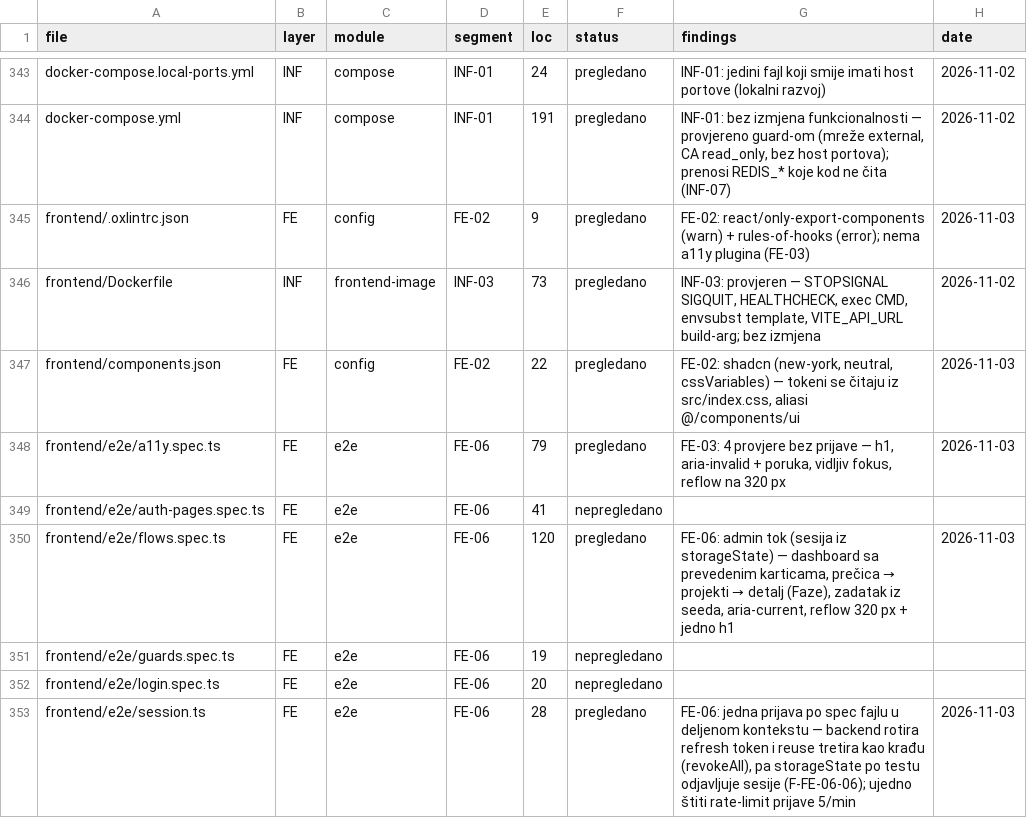
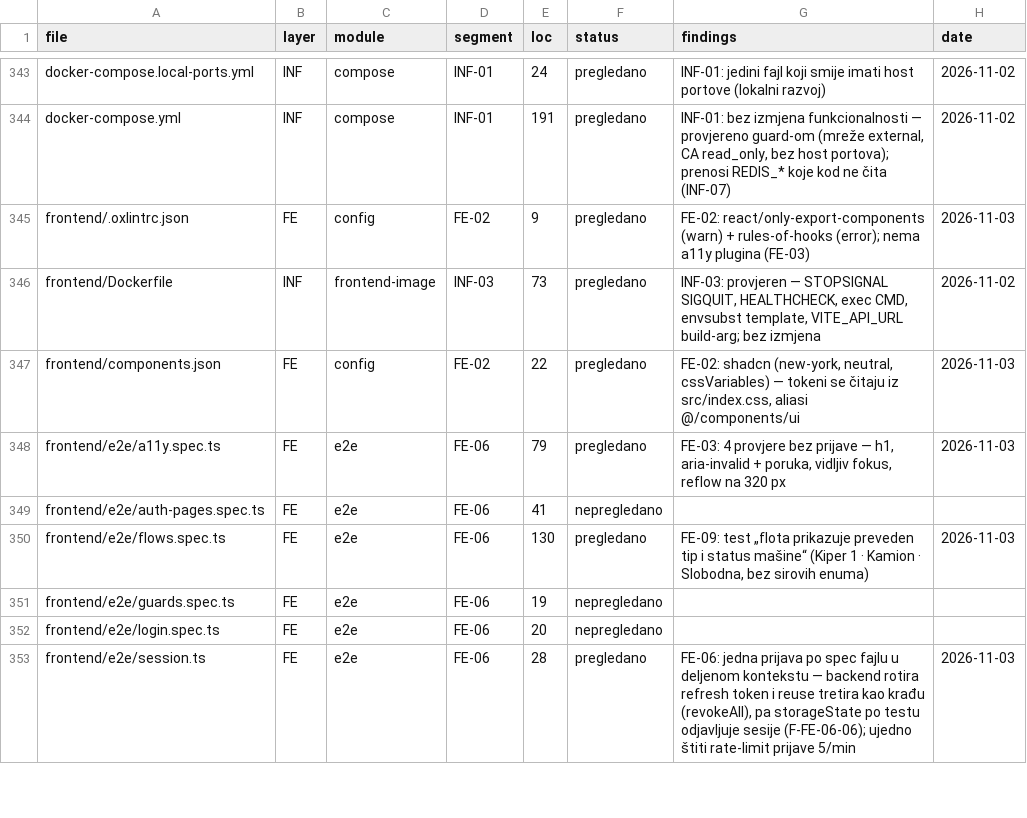
Before and after one commit to mudzy992/gradix, a CSV file: AUDIT/COVERAGE_MATRIX.csv, drawn as a sheet; only a part is shown, gaps mark what is left out; the diff covers the shown part only.

Commit message:
feat(fe): FE-09 — flota i logistika: prevedeni enumi, formatHours, pristupačna mapa (D-047)
Nalazi: tip/status mašine i status ture prikazivani su kao sirovi enumi (EXCAVATOR, IN_SERVICE,
LOADED/UNLOADED) sa istim tonom badge-a; sati rada kao Decimal string (1234.500); jedinica materijala
M3; mapa flote je bila nepristupačna (platno bez tekstualnog ekvivalenta) i sa bojama odbačene palate;
select za dodjelu i polja za dodavanje nisu imali labele; liste bez skeleton/greške/praznog stanja.

- lib/labels.ts: machineStatus, machineType, gpsSource, materialUnit, tripStatus/tripStatusOf,
  formatHours (Decimal → „1.234,5 h“); KNOWN_STATUSES proširen, vezan testom za fleet.prisma
- fleet-page: preveden tip/status sa tonom, formatHours, caption, skeleton (aria-busy), greška +
  retry, prazno stanje, aria-label na select-u za dodjelu, zaglavlje „Akcije“, prevedene opcije forme
- fleet-map-page: preveden status i izvor GPS-a, paleta C, skeleton, greška + retry, broj na mapi,
  tekstualna lista mašina sa GPS-om (WCAG 1.1.1)
- logistics-page: preveden status ture, caption/skeleton/greška + retry, prazne liste materijala i
  deponija, labele polja, izbor jedinice iz šeme, CSV sa prevedenim zaglavljima
- i18n bs/en: status.{machine,machineType,gps,unit,trip}.*, fleet.*, logistics.*
- testovi: 22 nova (ukupno 90), coverage ratchet proširen, E2E +1 (flota) → 22
- AUDIT: FE-09 done (39/59), D-047, matrica (13 redova), STATE

Co-authored-by: arena-agent <297053741+arena-agent@users.noreply.github.com>

```diff
--- a/AUDIT/COVERAGE_MATRIX.csv
+++ b/AUDIT/COVERAGE_MATRIX.csv
@@ -349,3 +349,3 @@ frontend/e2e/a11y.spec.ts,FE,e2e,FE-06,79,pregledano,"FE-03: 4 provjere bez prij
 frontend/e2e/auth-pages.spec.ts,FE,e2e,FE-06,41,nepregledano,,
-frontend/e2e/flows.spec.ts,FE,e2e,FE-06,120,pregledano,"FE-06: admin tok (sesija iz storageState) — dashboard sa prevedenim karticama, prečica → projekti → detalj (Faze), zadatak iz seeda, aria-current, reflow 320 px + jedno h1",2026-11-03
+frontend/e2e/flows.spec.ts,FE,e2e,FE-06,130,pregledano,"FE-09: test „flota prikazuje preveden tip i status mašine“ (Kiper 1 · Kamion · Slobodna, bez sirovih enuma)",2026-11-03
 frontend/e2e/guards.spec.ts,FE,e2e,FE-06,19,nepregledano,,
```
Also changed, not shown: 3 added rows and 28 edited cells elsewhere in this file, 19 other files.
